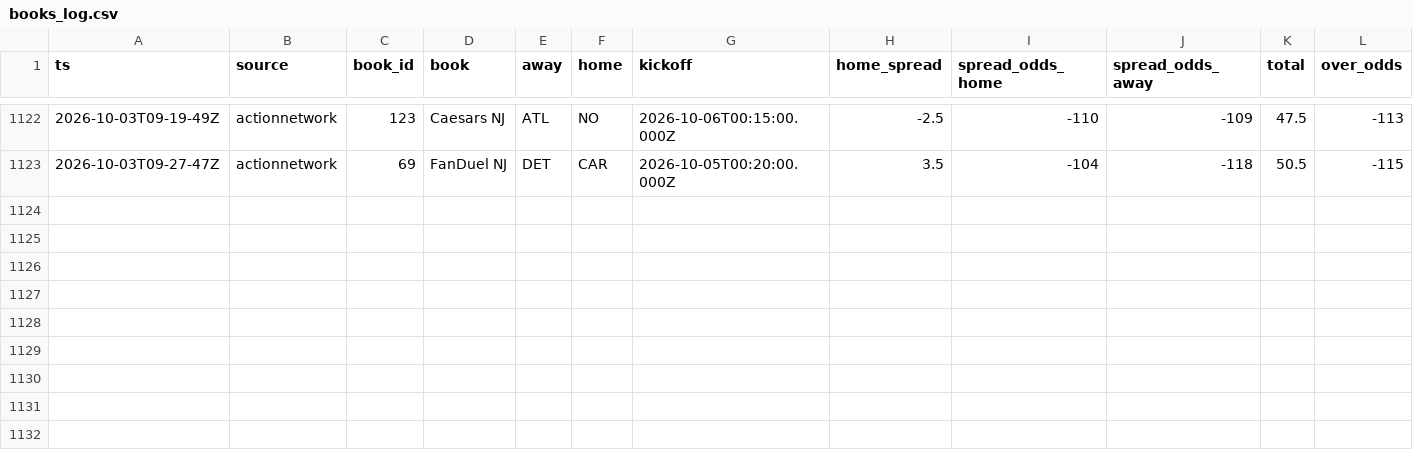
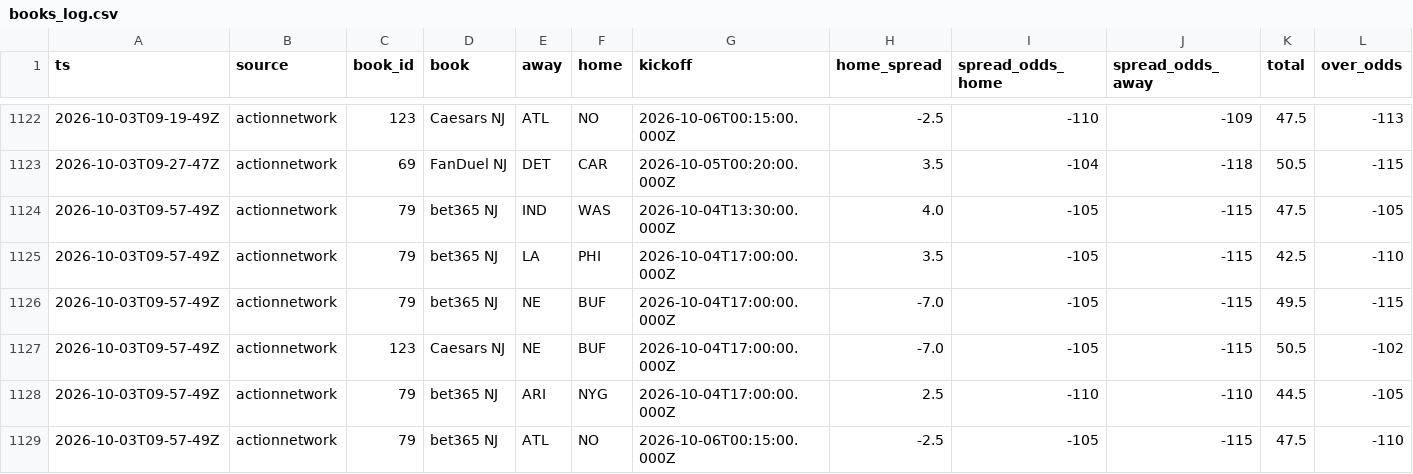
Before and after one commit to MattFos18/nfl-model, a CSV file: data/lines/books_log.csv, drawn as a sheet; only a part is shown, gaps mark what is left out; rows hold the shown columns only; the diff names each change by its address in the sheet, - before the commit and + after, or states it on an @@ line.

```diff
--- a/data/lines/books_log.csv
+++ b/data/lines/books_log.csv
+row 1124: 2026-10-03T09-57-49Z | actionnetwork | 79 | bet365 NJ | IND | WAS | 2026-10-04T13:30:00.000Z | 4.0 | -105 | -115 | 47.5 | -105
+row 1125: 2026-10-03T09-57-49Z | actionnetwork | 79 | bet365 NJ | LA | PHI | 2026-10-04T17:00:00.000Z | 3.5 | -105 | -115 | 42.5 | -110
+row 1126: 2026-10-03T09-57-49Z | actionnetwork | 79 | bet365 NJ | NE | BUF | 2026-10-04T17:00:00.000Z | -7.0 | -105 | -115 | 49.5 | -115
+row 1127: 2026-10-03T09-57-49Z | actionnetwork | 123 | Caesars NJ | NE | BUF | 2026-10-04T17:00:00.000Z | -7.0 | -105 | -115 | 50.5 | -102
+row 1128: 2026-10-03T09-57-49Z | actionnetwork | 79 | bet365 NJ | ARI | NYG | 2026-10-04T17:00:00.000Z | 2.5 | -110 | -110 | 44.5 | -105
+row 1129: 2026-10-03T09-57-49Z | actionnetwork | 79 | bet365 NJ | ATL | NO | 2026-10-06T00:15:00.000Z | -2.5 | -105 | -115 | 47.5 | -110
```
Also changed, not shown: data/lines/watch_log.csv, data/runs/refresh_log.csv, 20 other files.
